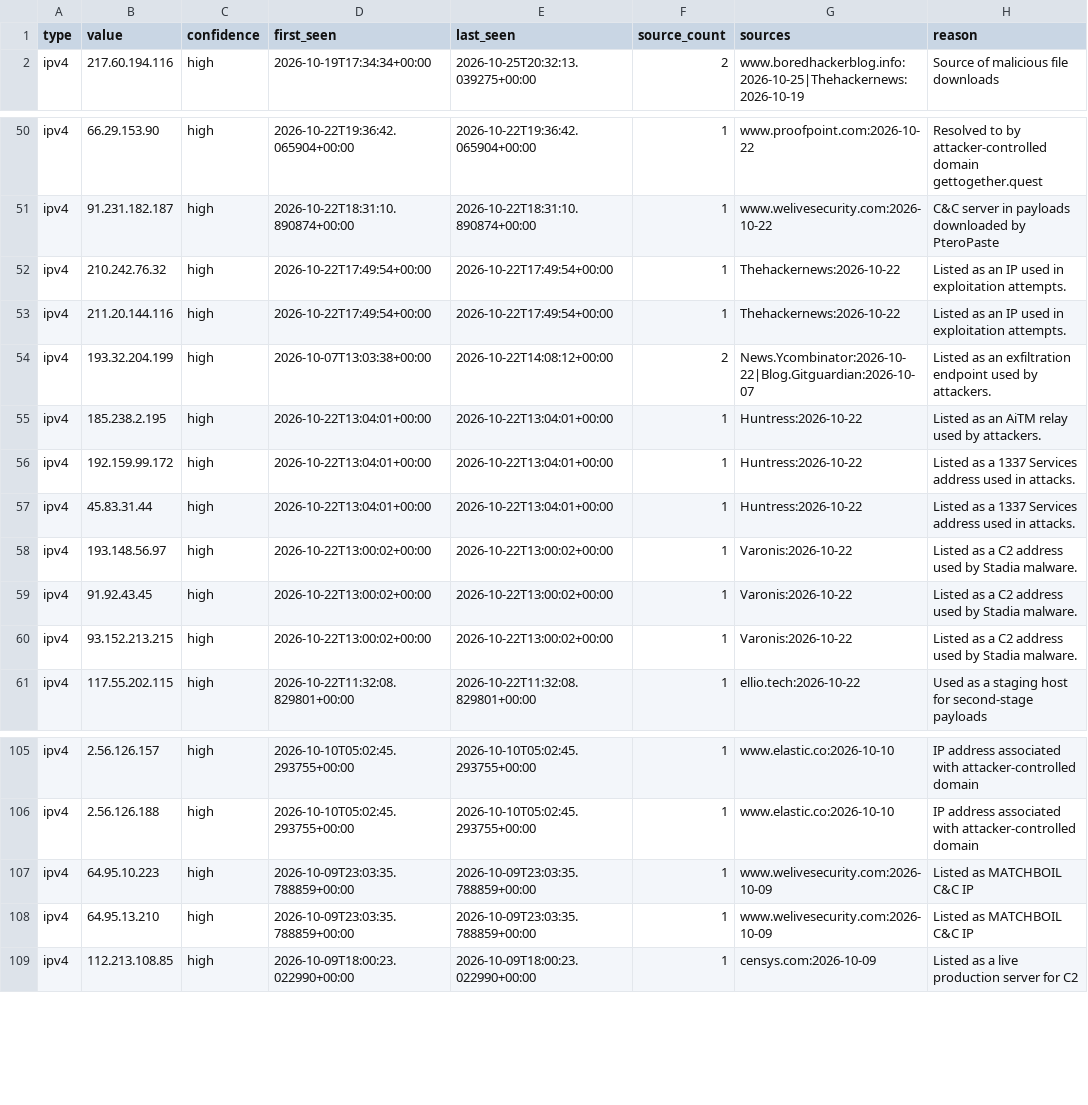
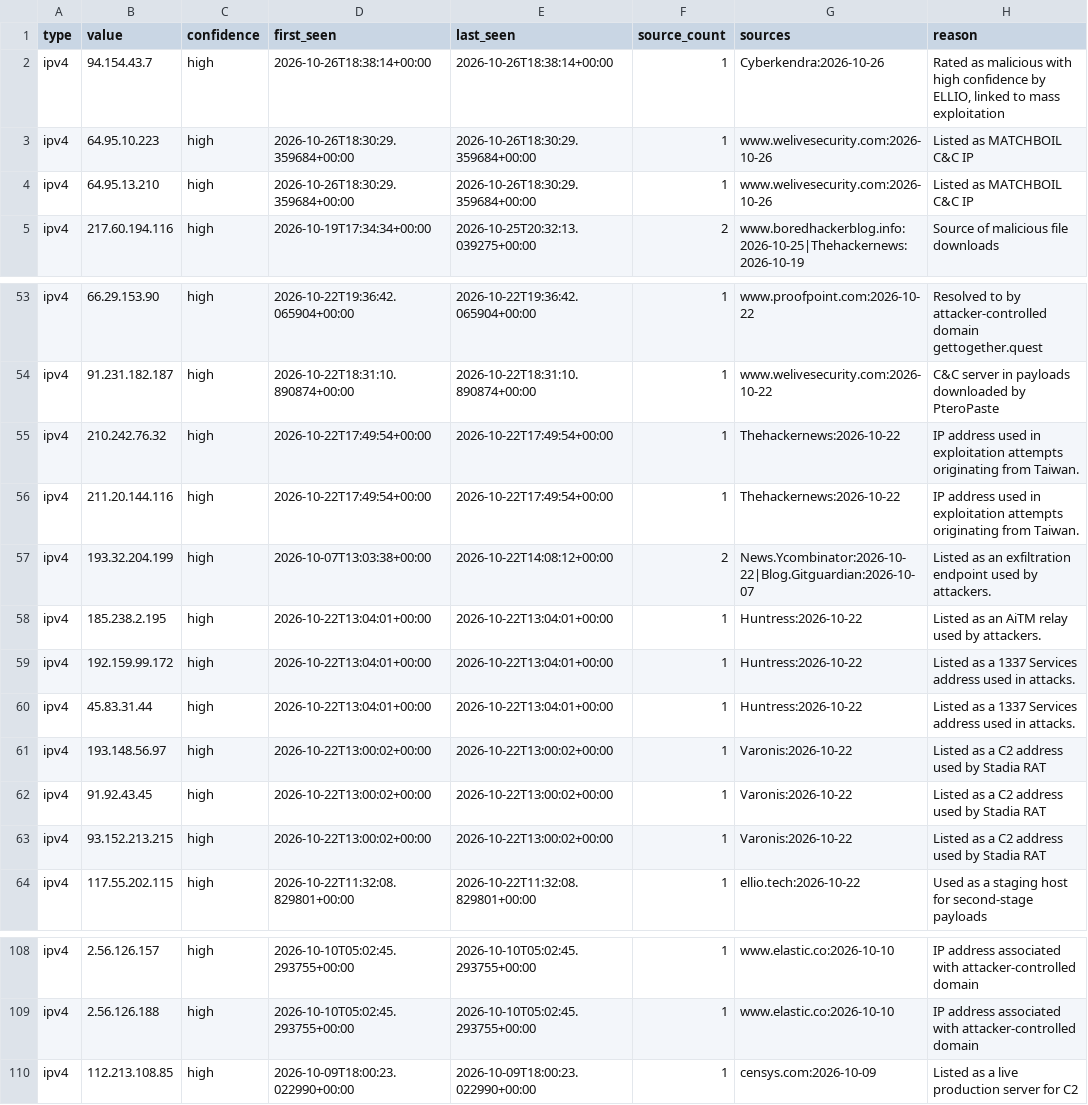
Before and after one commit to Jam0k/Public-Feeds-IOCs, a CSV file: feeds/ips.csv, drawn as a sheet; only a part is shown, gaps mark what is left out.

```diff
--- a/feeds/ips.csv
+++ b/feeds/ips.csv
@@ -1,2 +1,5 @@
 type,value,confidence,first_seen,last_seen,source_count,sources,reason
+ipv4,94.154.43.7,high,2026-10-26T18:38:14+00:00,2026-10-26T18:38:14+00:00,1,Cyberkendra:2026-10-26,"Rated as malicious with high confidence by ELLIO, linked to mass exploitation"
+ipv4,64.95.10.223,high,2026-10-26T18:30:29.359684+00:00,2026-10-26T18:30:29.359684+00:00,1,www.welivesecurity.com:2026-10-26,Listed as MATCHBOIL C&C IP
+ipv4,64.95.13.210,high,2026-10-26T18:30:29.359684+00:00,2026-10-26T18:30:29.359684+00:00,1,www.welivesecurity.com:2026-10-26,Listed as MATCHBOIL C&C IP
 ipv4,217.60.194.116,high,2026-10-19T17:34:34+00:00,2026-10-25T20:32:13.039275+00:00,2,www.boredhackerblog.info:2026-10-25|Thehackernews:2026-10-19,Source of malicious file downloads
@@ -51,4 +54,4 @@ ipv4,66.29.153.90,high,2026-10-22T19:36:42.065904+00:00,2026-10-22T19:36:42.0659
 ipv4,91.231.182.187,high,2026-10-22T18:31:10.890874+00:00,2026-10-22T18:31:10.890874+00:00,1,www.welivesecurity.com:2026-10-22,C&C server in payloads downloaded by PteroPaste
-ipv4,210.242.76.32,high,2026-10-22T17:49:54+00:00,2026-10-22T17:49:54+00:00,1,Thehackernews:2026-10-22,Listed as an IP used in exploitation attempts.
-ipv4,211.20.144.116,high,2026-10-22T17:49:54+00:00,2026-10-22T17:49:54+00:00,1,Thehackernews:2026-10-22,Listed as an IP used in exploitation attempts.
+ipv4,210.242.76.32,high,2026-10-22T17:49:54+00:00,2026-10-22T17:49:54+00:00,1,Thehackernews:2026-10-22,IP address used in exploitation attempts originating from Taiwan.
+ipv4,211.20.144.116,high,2026-10-22T17:49:54+00:00,2026-10-22T17:49:54+00:00,1,Thehackernews:2026-10-22,IP address used in exploitation attempts originating from Taiwan.
 ipv4,193.32.204.199,high,2026-10-07T13:03:38+00:00,2026-10-22T14:08:12+00:00,2,News.Ycombinator:2026-10-22|Blog.Gitguardian:2026-10-07,Listed as an exfiltration endpoint used by attackers.
@@ -57,5 +60,5 @@ ipv4,192.159.99.172,high,2026-10-22T13:04:01+00:00,2026-10-22T13:04:01+00:00,1,H
 ipv4,45.83.31.44,high,2026-10-22T13:04:01+00:00,2026-10-22T13:04:01+00:00,1,Huntress:2026-10-22,Listed as a 1337 Services address used in attacks.
-ipv4,193.148.56.97,high,2026-10-22T13:00:02+00:00,2026-10-22T13:00:02+00:00,1,Varonis:2026-10-22,Listed as a C2 address used by Stadia malware.
-ipv4,91.92.43.45,high,2026-10-22T13:00:02+00:00,2026-10-22T13:00:02+00:00,1,Varonis:2026-10-22,Listed as a C2 address used by Stadia malware.
-ipv4,93.152.213.215,high,2026-10-22T13:00:02+00:00,2026-10-22T13:00:02+00:00,1,Varonis:2026-10-22,Listed as a C2 address used by Stadia malware.
+ipv4,193.148.56.97,high,2026-10-22T13:00:02+00:00,2026-10-22T13:00:02+00:00,1,Varonis:2026-10-22,Listed as a C2 address used by Stadia RAT
+ipv4,91.92.43.45,high,2026-10-22T13:00:02+00:00,2026-10-22T13:00:02+00:00,1,Varonis:2026-10-22,Listed as a C2 address used by Stadia RAT
+ipv4,93.152.213.215,high,2026-10-22T13:00:02+00:00,2026-10-22T13:00:02+00:00,1,Varonis:2026-10-22,Listed as a C2 address used by Stadia RAT
 ipv4,117.55.202.115,high,2026-10-22T11:32:08.829801+00:00,2026-10-22T11:32:08.829801+00:00,1,ellio.tech:2026-10-22,Used as a staging host for second-stage payloads
@@ -106,4 +109,2 @@ ipv4,2.56.126.157,high,2026-10-10T05:02:45.293755+00:00,2026-10-10T05:02:45.2937
 ipv4,2.56.126.188,high,2026-10-10T05:02:45.293755+00:00,2026-10-10T05:02:45.293755+00:00,1,www.elastic.co:2026-10-10,IP address associated with attacker-controlled domain
-ipv4,64.95.10.223,high,2026-10-09T23:03:35.788859+00:00,2026-10-09T23:03:35.788859+00:00,1,www.welivesecurity.com:2026-10-09,Listed as MATCHBOIL C&C IP
-ipv4,64.95.13.210,high,2026-10-09T23:03:35.788859+00:00,2026-10-09T23:03:35.788859+00:00,1,www.welivesecurity.com:2026-10-09,Listed as MATCHBOIL C&C IP
 ipv4,112.213.108.85,high,2026-10-09T18:00:23.022990+00:00,2026-10-09T18:00:23.022990+00:00,1,censys.com:2026-10-09,Listed as a live production server for C2
```
Also changed, not shown: feeds/all.csv, feeds/domains.csv, 19 other files.
